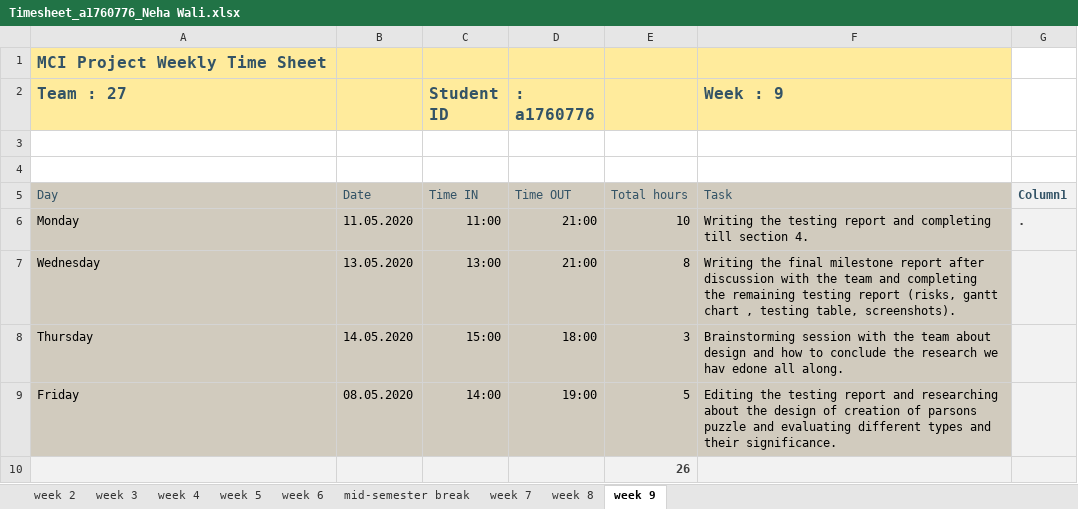
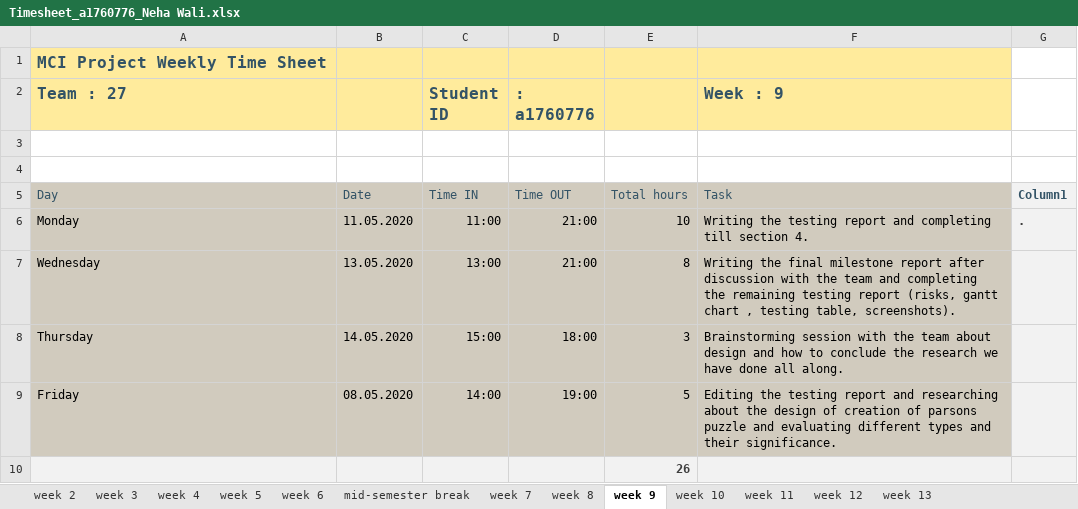
Before and after one commit to cheryl-pope/parsons-h5p, an Excel workbook: Timesheet_a1760776_Neha Wali.xlsx, sheet week 9, drawn as a sheet; values as stored, in another font and other column widths than the file's, no borders; table styles not drawn; the diff names each change by its address in the sheet, - before the commit and + after, or states it on an @@ line.

Commit message:
Editing the timesheet from week 10 till week 13

```diff
--- a/Timesheet_a1760776_Neha Wali.xlsx (sheet week 9)
+++ b/Timesheet_a1760776_Neha Wali.xlsx (sheet week 9)
+sheet tab: week 10
+sheet tab: week 11
+sheet tab: week 12
+sheet tab: week 13
-F8 (Week : 9): …research we hav edone all along.
+F8 (Week : 9): …research we have done all along.
```
